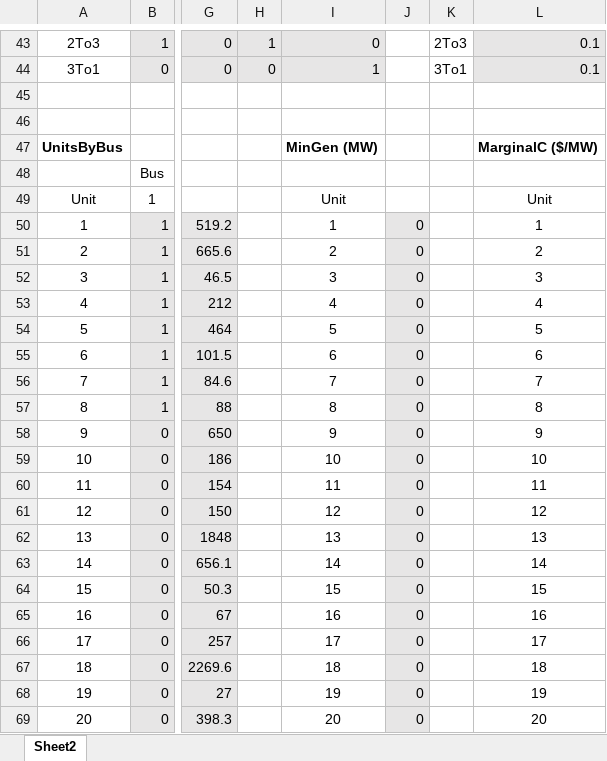
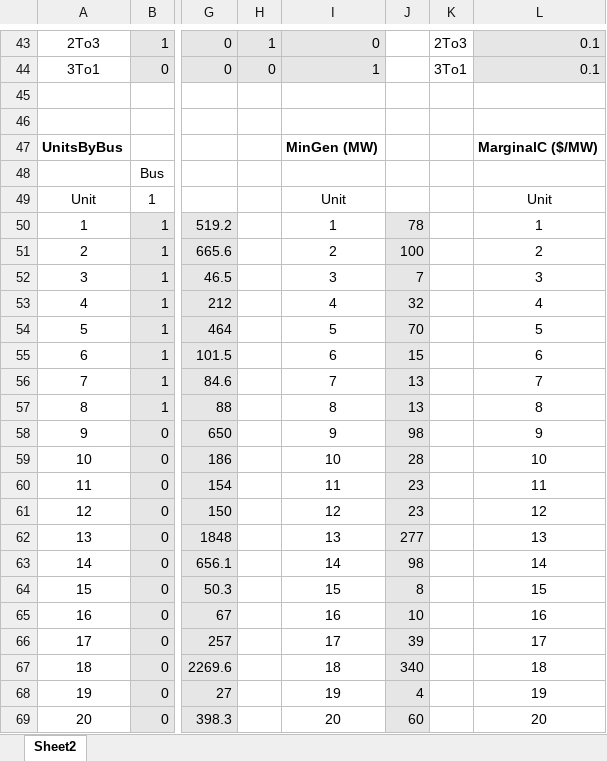
Before and after one commit to jawessel/ENV717A11, an Excel workbook: 717A11_data_in.xlsx, sheet Sheet2, drawn as a sheet; only a part is shown, gaps mark what is left out; values as stored, in another font and other column widths than the file's, no borders; the diff names each change by its address in the sheet, - before the commit and + after, or states it on an @@ line.

```diff
--- a/717A11_data_in.xlsx (sheet Sheet2)
+++ b/717A11_data_in.xlsx (sheet Sheet2)
-J50: 0
+J50: 78
-J51: 0
+J51: 100
-J52: 0
+J52: 7
-J53: 0
+J53: 32
-J54: 0
+J54: 70
-J55: 0
+J55: 15
-J56:J57: 0
+J56:J57: 13
-J58: 0
+J58: 98
-J59: 0
+J59: 28
-J60:J61: 0
+J60:J61: 23
-J62: 0
+J62: 277
-J63: 0
+J63: 98
-J64: 0
+J64: 8
-J65: 0
+J65: 10
-J66: 0
+J66: 39
-J67: 0
+J67: 340
-J68: 0
+J68: 4
-J69: 0
+J69: 60
```
Also changed, not shown: 717A11_output.xlsx, 2 other files.
